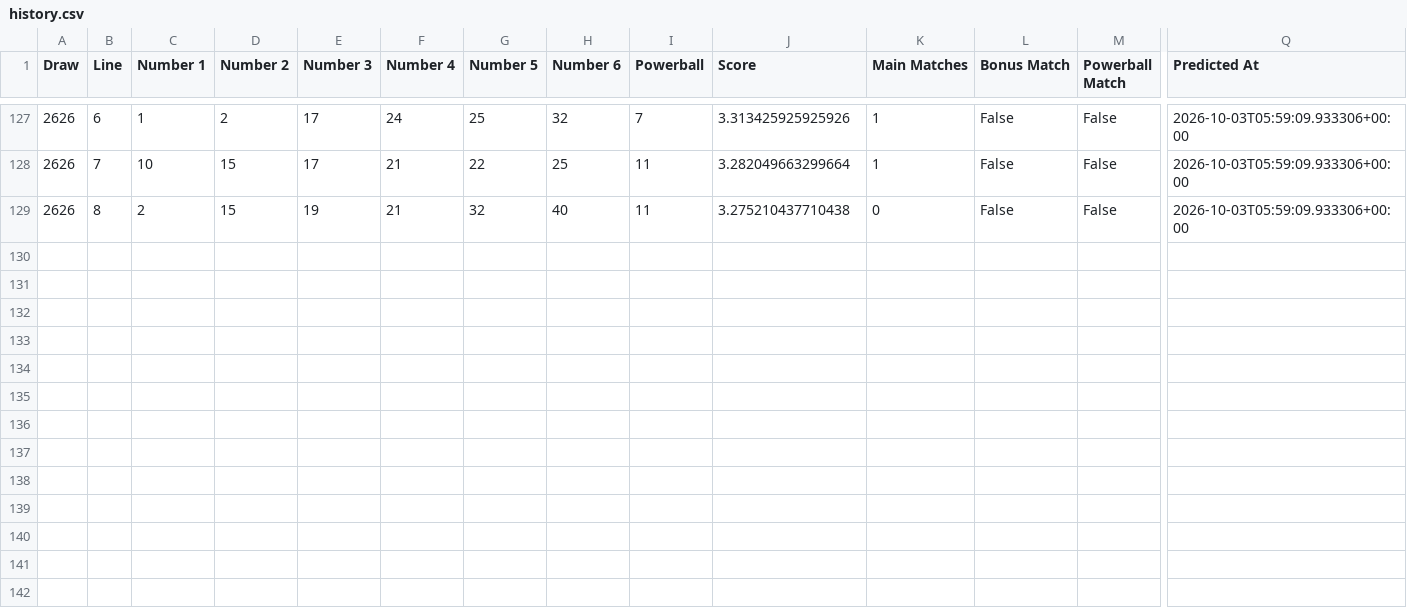
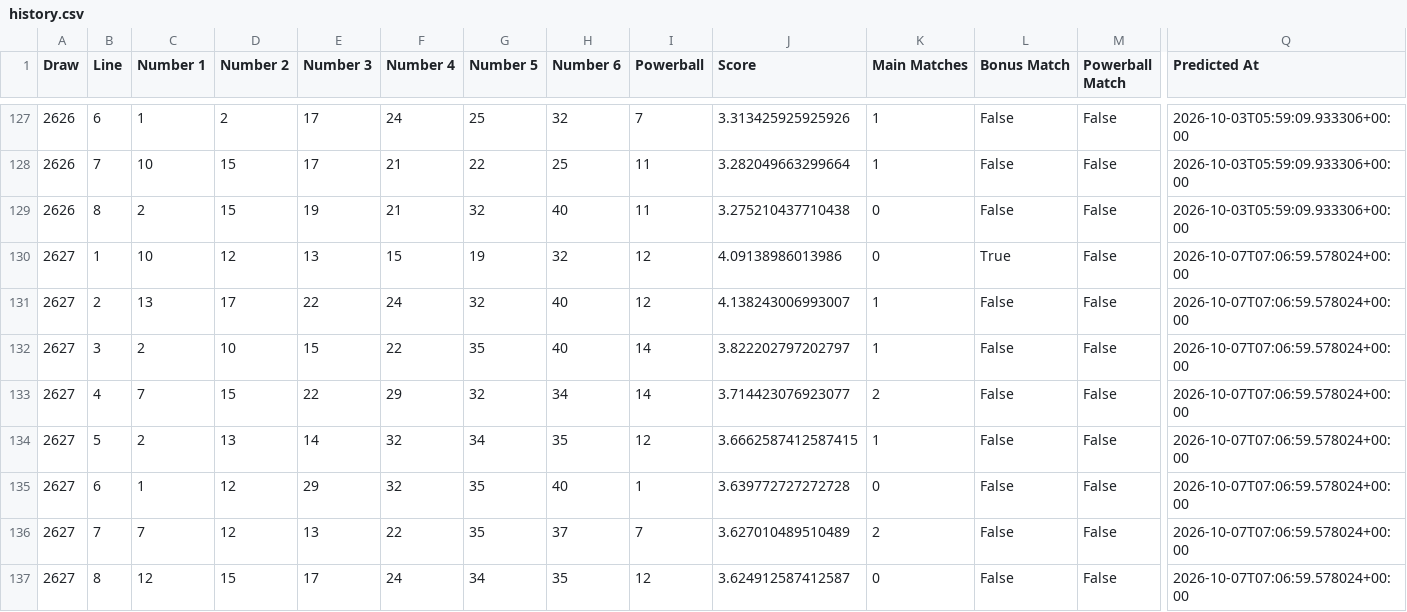
Before and after one commit to Ellywoooo/PowerballBot, a CSV file: predictions/history.csv, drawn as a sheet; only a part is shown, gaps mark what is left out; rows hold the shown columns only; the diff names each change by its address in the sheet, - before the commit and + after, or states it on an @@ line.

```diff
--- a/predictions/history.csv
+++ b/predictions/history.csv
+row 130: 2627 | 1 | 10 | 12 | 13 | 15 | 19 | 32 | 12 | 4.09138986013986 | 0 | True | False | 2026-10-07T07:06:59.578024+00:00
+row 131: 2627 | 2 | 13 | 17 | 22 | 24 | 32 | 40 | 12 | 4.138243006993007 | 1 | False | False | 2026-10-07T07:06:59.578024+00:00
+row 132: 2627 | 3 | 2 | 10 | 15 | 22 | 35 | 40 | 14 | 3.822202797202797 | 1 | False | False | 2026-10-07T07:06:59.578024+00:00
+row 133: 2627 | 4 | 7 | 15 | 22 | 29 | 32 | 34 | 14 | 3.714423076923077 | 2 | False | False | 2026-10-07T07:06:59.578024+00:00
+row 134: 2627 | 5 | 2 | 13 | 14 | 32 | 34 | 35 | 12 | 3.6662587412587415 | 1 | False | False | 2026-10-07T07:06:59.578024+00:00
+row 135: 2627 | 6 | 1 | 12 | 29 | 32 | 35 | 40 | 1 | 3.639772727272728 | 0 | False | False | 2026-10-07T07:06:59.578024+00:00
+row 136: 2627 | 7 | 7 | 12 | 13 | 22 | 35 | 37 | 7 | 3.627010489510489 | 2 | False | False | 2026-10-07T07:06:59.578024+00:00
+row 137: 2627 | 8 | 12 | 15 | 17 | 24 | 34 | 35 | 12 | 3.624912587412587 | 0 | False | False | 2026-10-07T07:06:59.578024+00:00
```
Also changed, not shown: data/draws_clean.csv, predictions/latest.csv.
